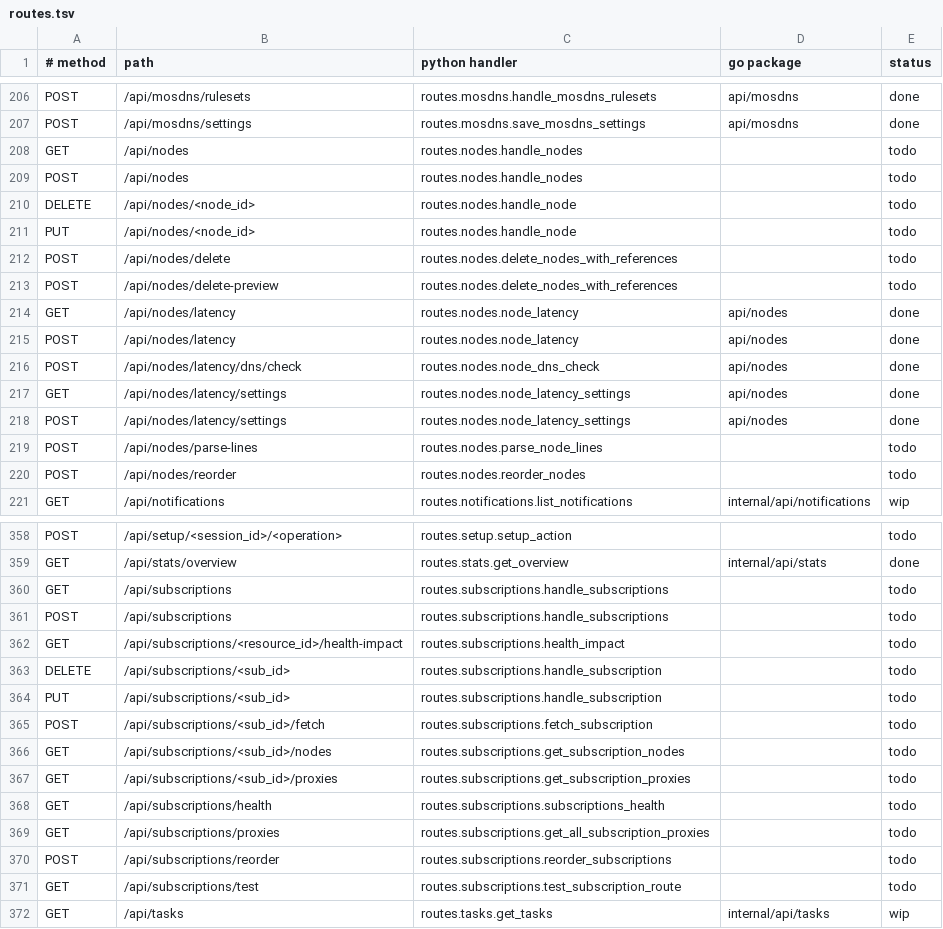
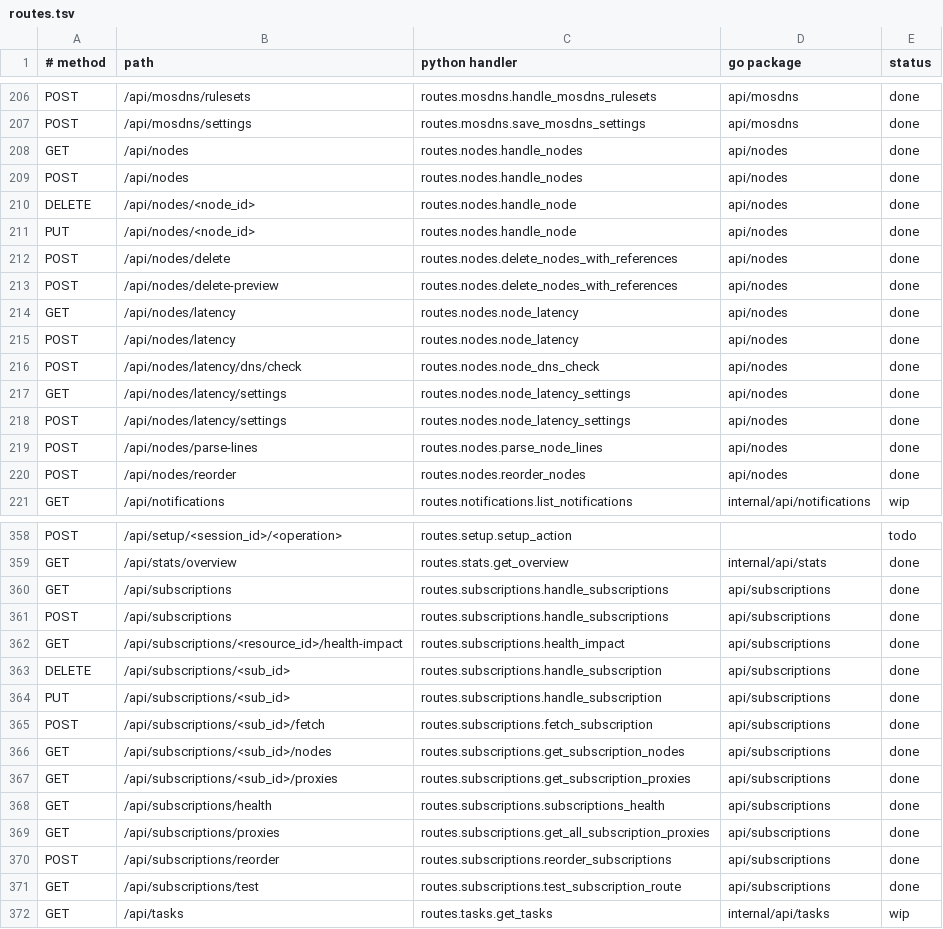
Before and after one commit to thsrite/configflow, a TSV file: server/parity/routes.tsv, drawn as a sheet; only a part is shown, gaps mark what is left out; the diff covers the shown part only.

```diff
--- a/server/parity/routes.tsv
+++ b/server/parity/routes.tsv
@@ -207,8 +207,8 @@ POST	/api/mosdns/rulesets	routes.mosdns.handle_mosdns_rulesets	api/mosdns	done
 POST	/api/mosdns/settings	routes.mosdns.save_mosdns_settings	api/mosdns	done
-GET	/api/nodes	routes.nodes.handle_nodes		todo
-POST	/api/nodes	routes.nodes.handle_nodes		todo
-DELETE	/api/nodes/<node_id>	routes.nodes.handle_node		todo
-PUT	/api/nodes/<node_id>	routes.nodes.handle_node		todo
-POST	/api/nodes/delete	routes.nodes.delete_nodes_with_references		todo
-POST	/api/nodes/delete-preview	routes.nodes.delete_nodes_with_references		todo
+GET	/api/nodes	routes.nodes.handle_nodes	api/nodes	done
+POST	/api/nodes	routes.nodes.handle_nodes	api/nodes	done
+DELETE	/api/nodes/<node_id>	routes.nodes.handle_node	api/nodes	done
+PUT	/api/nodes/<node_id>	routes.nodes.handle_node	api/nodes	done
+POST	/api/nodes/delete	routes.nodes.delete_nodes_with_references	api/nodes	done
+POST	/api/nodes/delete-preview	routes.nodes.delete_nodes_with_references	api/nodes	done
 GET	/api/nodes/latency	routes.nodes.node_latency	api/nodes	done
@@ -218,4 +218,4 @@ GET	/api/nodes/latency/settings	routes.nodes.node_latency_settings	api/nodes	don
 POST	/api/nodes/latency/settings	routes.nodes.node_latency_settings	api/nodes	done
-POST	/api/nodes/parse-lines	routes.nodes.parse_node_lines		todo
-POST	/api/nodes/reorder	routes.nodes.reorder_nodes		todo
+POST	/api/nodes/parse-lines	routes.nodes.parse_node_lines	api/nodes	done
+POST	/api/nodes/reorder	routes.nodes.reorder_nodes	api/nodes	done
 GET	/api/notifications	routes.notifications.list_notifications	internal/api/notifications	wip
@@ -359,14 +359,14 @@ POST	/api/setup/<session_id>/<operation>	routes.setup.setup_action		todo
 GET	/api/stats/overview	routes.stats.get_overview	internal/api/stats	done
-GET	/api/subscriptions	routes.subscriptions.handle_subscriptions		todo
-POST	/api/subscriptions	routes.subscriptions.handle_subscriptions		todo
-GET	/api/subscriptions/<resource_id>/health-impact	routes.subscriptions.health_impact		todo
-DELETE	/api/subscriptions/<sub_id>	routes.subscriptions.handle_subscription		todo
-PUT	/api/subscriptions/<sub_id>	routes.subscriptions.handle_subscription		todo
-POST	/api/subscriptions/<sub_id>/fetch	routes.subscriptions.fetch_subscription		todo
-GET	/api/subscriptions/<sub_id>/nodes	routes.subscriptions.get_subscription_nodes		todo
-GET	/api/subscriptions/<sub_id>/proxies	routes.subscriptions.get_subscription_proxies		todo
-GET	/api/subscriptions/health	routes.subscriptions.subscriptions_health		todo
-GET	/api/subscriptions/proxies	routes.subscriptions.get_all_subscription_proxies		todo
-POST	/api/subscriptions/reorder	routes.subscriptions.reorder_subscriptions		todo
-GET	/api/subscriptions/test	routes.subscriptions.test_subscription_route		todo
+GET	/api/subscriptions	routes.subscriptions.handle_subscriptions	api/subscriptions	done
+POST	/api/subscriptions	routes.subscriptions.handle_subscriptions	api/subscriptions	done
+GET	/api/subscriptions/<resource_id>/health-impact	routes.subscriptions.health_impact	api/subscriptions	done
+DELETE	/api/subscriptions/<sub_id>	routes.subscriptions.handle_subscription	api/subscriptions	done
+PUT	/api/subscriptions/<sub_id>	routes.subscriptions.handle_subscription	api/subscriptions	done
+POST	/api/subscriptions/<sub_id>/fetch	routes.subscriptions.fetch_subscription	api/subscriptions	done
+GET	/api/subscriptions/<sub_id>/nodes	routes.subscriptions.get_subscription_nodes	api/subscriptions	done
+GET	/api/subscriptions/<sub_id>/proxies	routes.subscriptions.get_subscription_proxies	api/subscriptions	done
+GET	/api/subscriptions/health	routes.subscriptions.subscriptions_health	api/subscriptions	done
+GET	/api/subscriptions/proxies	routes.subscriptions.get_all_subscription_proxies	api/subscriptions	done
+POST	/api/subscriptions/reorder	routes.subscriptions.reorder_subscriptions	api/subscriptions	done
+GET	/api/subscriptions/test	routes.subscriptions.test_subscription_route	api/subscriptions	done
 GET	/api/tasks	routes.tasks.get_tasks	internal/api/tasks	wip
```
Also changed, not shown: 2 edited cells elsewhere in this file, 9 other files.
